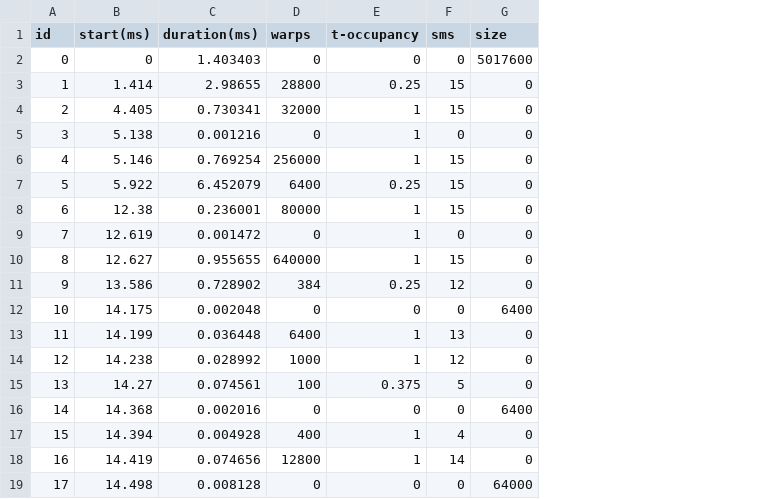
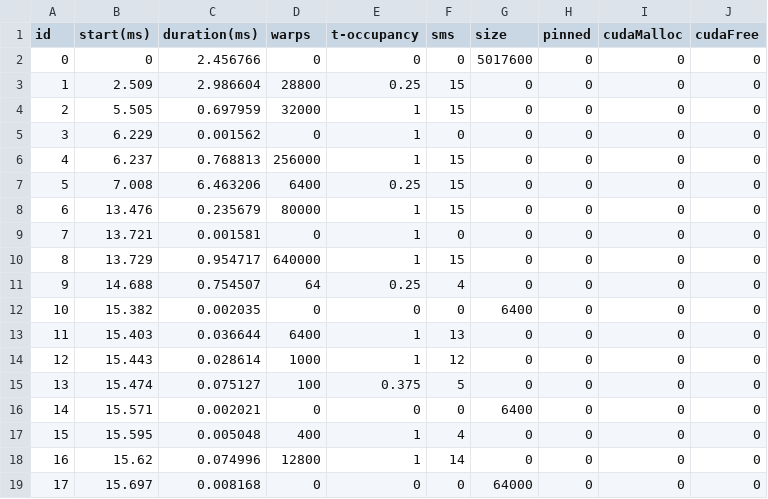
Before and after one commit to lisqu/GPUSIM, a CSV file: input/formated/dig.csv, drawn as a sheet; the diff names each change by its address in the sheet, - before the commit and + after, or states it on an @@ line.

```diff
--- a/input/formated/dig.csv
+++ b/input/formated/dig.csv
+column H (pinned), rows 2-19: all 0
+column I (cudaMalloc), rows 2-19: all 0
+column J (cudaFree), rows 2-19: all 0
-C2 (duration(ms)): 1.403403
+C2 (duration(ms)): 2.456766
-B3 (start(ms)): 1.414
+B3 (start(ms)): 2.509
-C3 (duration(ms)): 2.98655
+C3 (duration(ms)): 2.986604
-B4 (start(ms)): 4.405
+B4 (start(ms)): 5.505
-C4 (duration(ms)): 0.730341
+C4 (duration(ms)): 0.697959
-B5 (start(ms)): 5.138
+B5 (start(ms)): 6.229
-C5 (duration(ms)): 0.001216
+C5 (duration(ms)): 0.001562
-B6 (start(ms)): 5.146
+B6 (start(ms)): 6.237
-C6 (duration(ms)): 0.769254
+C6 (duration(ms)): 0.768813
-B7 (start(ms)): 5.922
+B7 (start(ms)): 7.008
-C7 (duration(ms)): 6.452079
+C7 (duration(ms)): 6.463206
-B8 (start(ms)): 12.38
+B8 (start(ms)): 13.476
-C8 (duration(ms)): 0.236001
+C8 (duration(ms)): 0.235679
-B9 (start(ms)): 12.619
+B9 (start(ms)): 13.721
-C9 (duration(ms)): 0.001472
+C9 (duration(ms)): 0.001581
-B10 (start(ms)): 12.627
+B10 (start(ms)): 13.729
-C10 (duration(ms)): 0.955655
+C10 (duration(ms)): 0.954717
-B11 (start(ms)): 13.586
+B11 (start(ms)): 14.688
-C11 (duration(ms)): 0.728902
+C11 (duration(ms)): 0.754507
-D11 (warps): 384
+D11 (warps): 64
-F11 (sms): 12
+F11 (sms): 4
-B12 (start(ms)): 14.175
+B12 (start(ms)): 15.382
-C12 (duration(ms)): 0.002048
+C12 (duration(ms)): 0.002035
-B13 (start(ms)): 14.199
+B13 (start(ms)): 15.403
-C13 (duration(ms)): 0.036448
+C13 (duration(ms)): 0.036644
-B14 (start(ms)): 14.238
+B14 (start(ms)): 15.443
-C14 (duration(ms)): 0.028992
+C14 (duration(ms)): 0.028614
-B15 (start(ms)): 14.27
+B15 (start(ms)): 15.474
-C15 (duration(ms)): 0.074561
+C15 (duration(ms)): 0.075127
-B16 (start(ms)): 14.368
+B16 (start(ms)): 15.571
-C16 (duration(ms)): 0.002016
+C16 (duration(ms)): 0.002021
-B17 (start(ms)): 14.394
+B17 (start(ms)): 15.595
-C17 (duration(ms)): 0.004928
+C17 (duration(ms)): 0.005048
-B18 (start(ms)): 14.419
+B18 (start(ms)): 15.62
-C18 (duration(ms)): 0.074656
+C18 (duration(ms)): 0.074996
-B19 (start(ms)): 14.498
+B19 (start(ms)): 15.697
-C19 (duration(ms)): 0.008128
+C19 (duration(ms)): 0.008168
```
Also changed, not shown: input/formated/imc.csv, input/formated/ner.csv, 5 other files.
